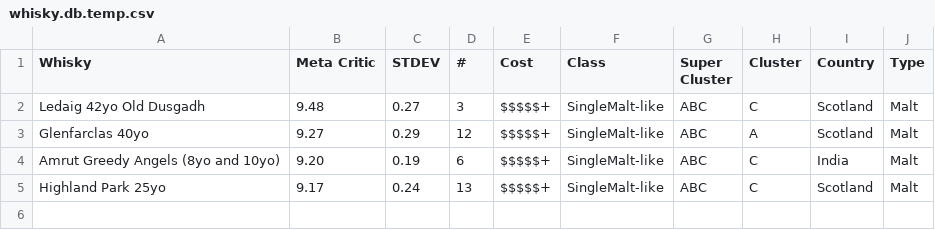
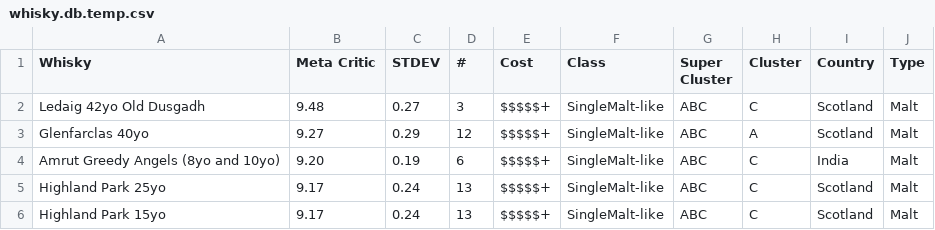
Before and after one commit to stolksdorf/slack-higgins, a CSV file: bots/scotchbot/whisky.db.temp.csv, drawn as a sheet; the diff names each change by its address in the sheet, - before the commit and + after, or states it on an @@ line.

```diff
--- a/bots/scotchbot/whisky.db.temp.csv
+++ b/bots/scotchbot/whisky.db.temp.csv
+row 6: Highland Park 15yo | 9.17 | 0.24 | 13 | $$$$$+ | SingleMalt-like | ABC | C | Scotland | Malt
```
Also changed, not shown: bots/scotchbot/scotch.db.csv, 4 other files.
